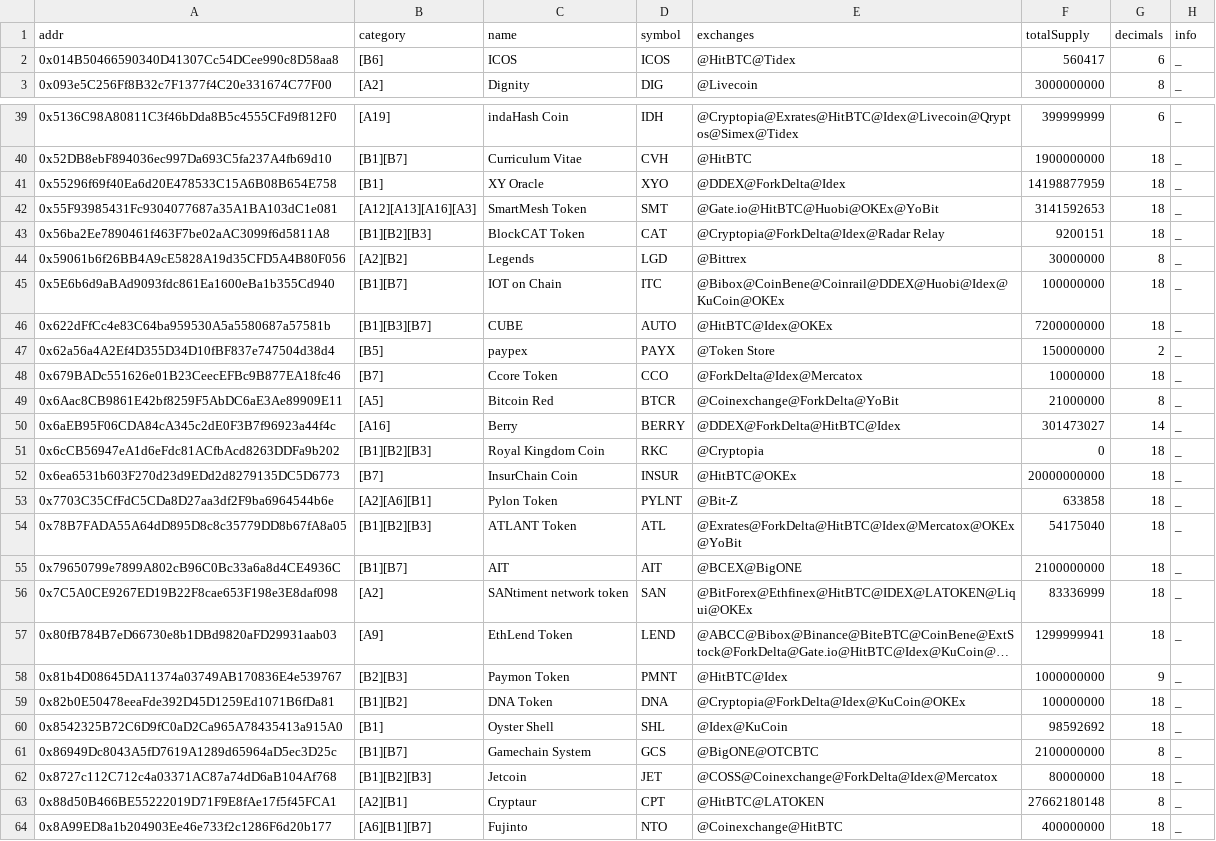
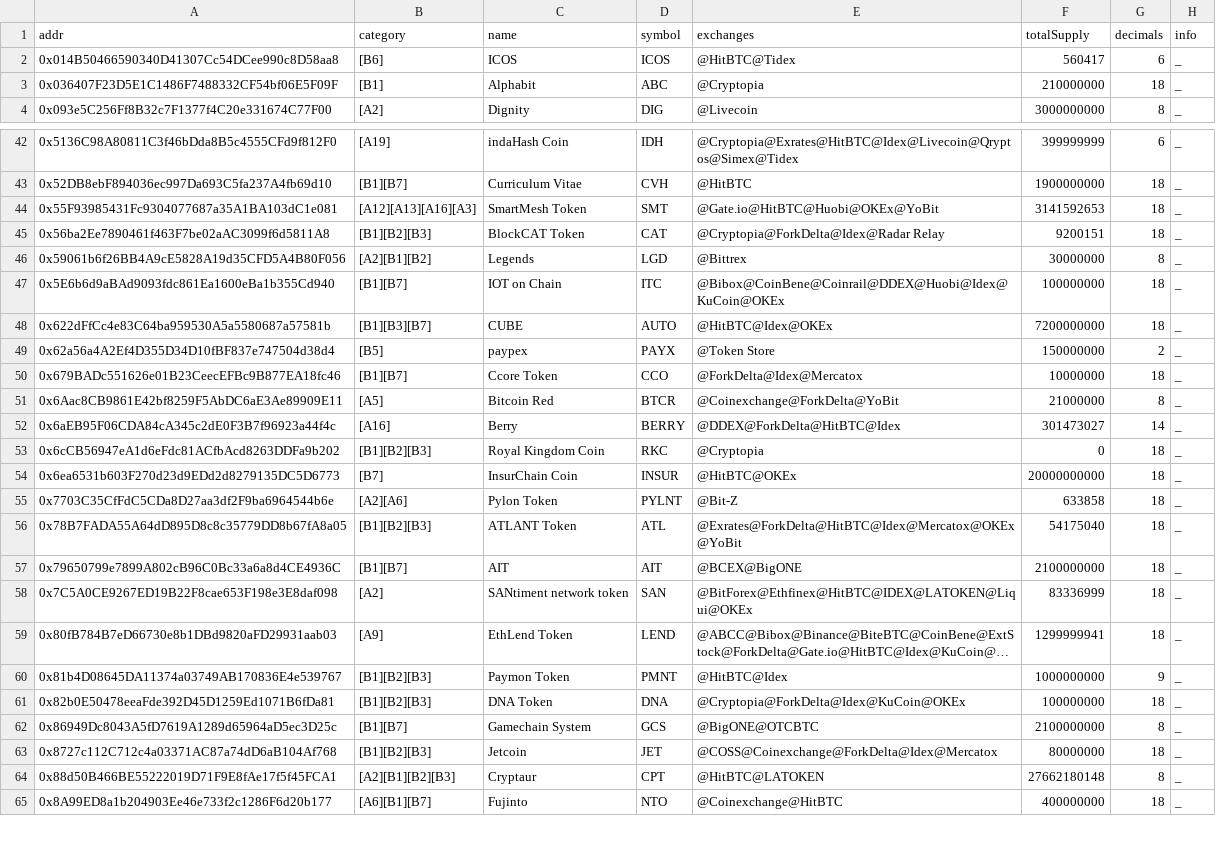
Before and after one commit to sec-bit/awesome-buggy-erc20-tokens, a CSV file: bad_tokens.top.csv, drawn as a sheet; only a part is shown, gaps mark what is left out; long unchanged cells end in …; removed rows and columns are numbered as before the commit, all else as after; the diff covers the shown part only; the diff names each change by its address in the sheet, - before the commit and + after, or states it on an @@ line.

```diff
--- a/bad_tokens.top.csv
+++ b/bad_tokens.top.csv
+row 3: 0x036407F23D5E1C1486F7488332CF54bf06E5F09F | [B1] | Alphabit | ABC | @Cryptopia | 210000000 | 18 | _
-row 41: 0x55296f69f40Ea6d20E478533C15A6B08B654E758 | [B1] | XY Oracle | XYO | @DDEX@ForkDelta@Idex | 14198877959 | 18 | _
-B46 (category): [A2][B2]
+B46 (category): [A2][B1][B2]
-B50 (category): [B7]
+B50 (category): [B1][B7]
-B55 (category): [A2][A6][B1]
+B55 (category): [A2][A6]
-B60 (category): [B2][B3]
+B60 (category): [B1][B2][B3]
-B61 (category): [B1][B2]
+B61 (category): [B1][B2][B3]
-row 60: 0x8542325B72C6D9fC0aD2Ca965A78435413a915A0 | [B1] | Oyster Shell | SHL | @Idex@KuCoin | 98592692 | 18 | _
-B64 (category): [A2][B1]
+B64 (category): [A2][B1][B2][B3]
```
Also changed, not shown: 6 added rows, 3 removed rows and 7 edited cells elsewhere in this file, 12 other files.
